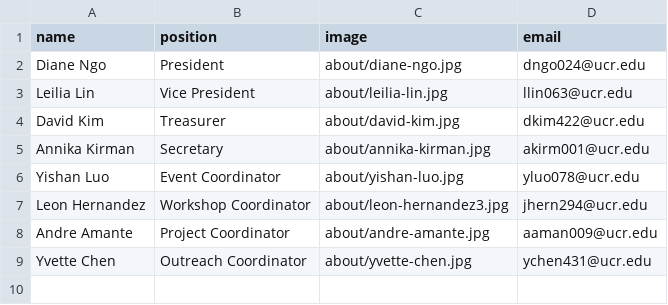
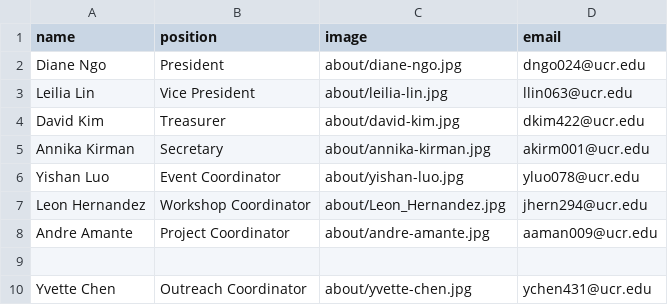
Before and after one commit to gamespawn/gamespawn.github.io, a CSV file: _data/officers/Executive Board 2020-2021.csv, drawn as a sheet.

Commit message:
Update Executive Board 2020-2021.csv

```diff
--- a/_data/officers/Executive Board 2020-2021.csv
+++ b/_data/officers/Executive Board 2020-2021.csv
@@ -6,4 +6,5 @@ Annika Kirman,Secretary,about/annika-kirman.jpg,akirm001@ucr.edu
 Yishan Luo,Event Coordinator,about/yishan-luo.jpg,yluo078@ucr.edu
-Leon Hernandez,Workshop Coordinator,about/leon-hernandez3.jpg,jhern294@ucr.edu
+Leon Hernandez,Workshop Coordinator,about/Leon_Hernandez.jpg,jhern294@ucr.edu
 Andre Amante,Project Coordinator,about/andre-amante.jpg,aaman009@ucr.edu
+
 Yvette Chen,Outreach Coordinator,about/yvette-chen.jpg,ychen431@ucr.edu
```
